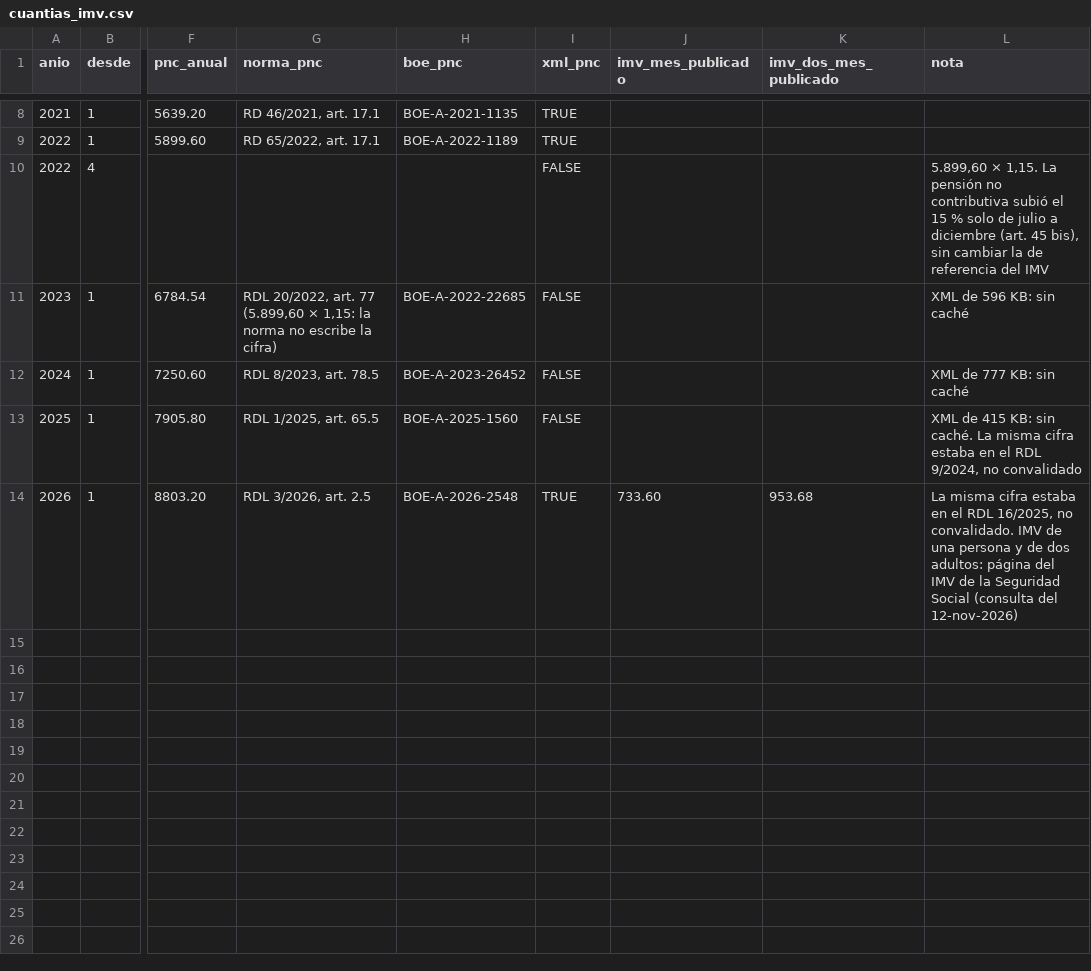
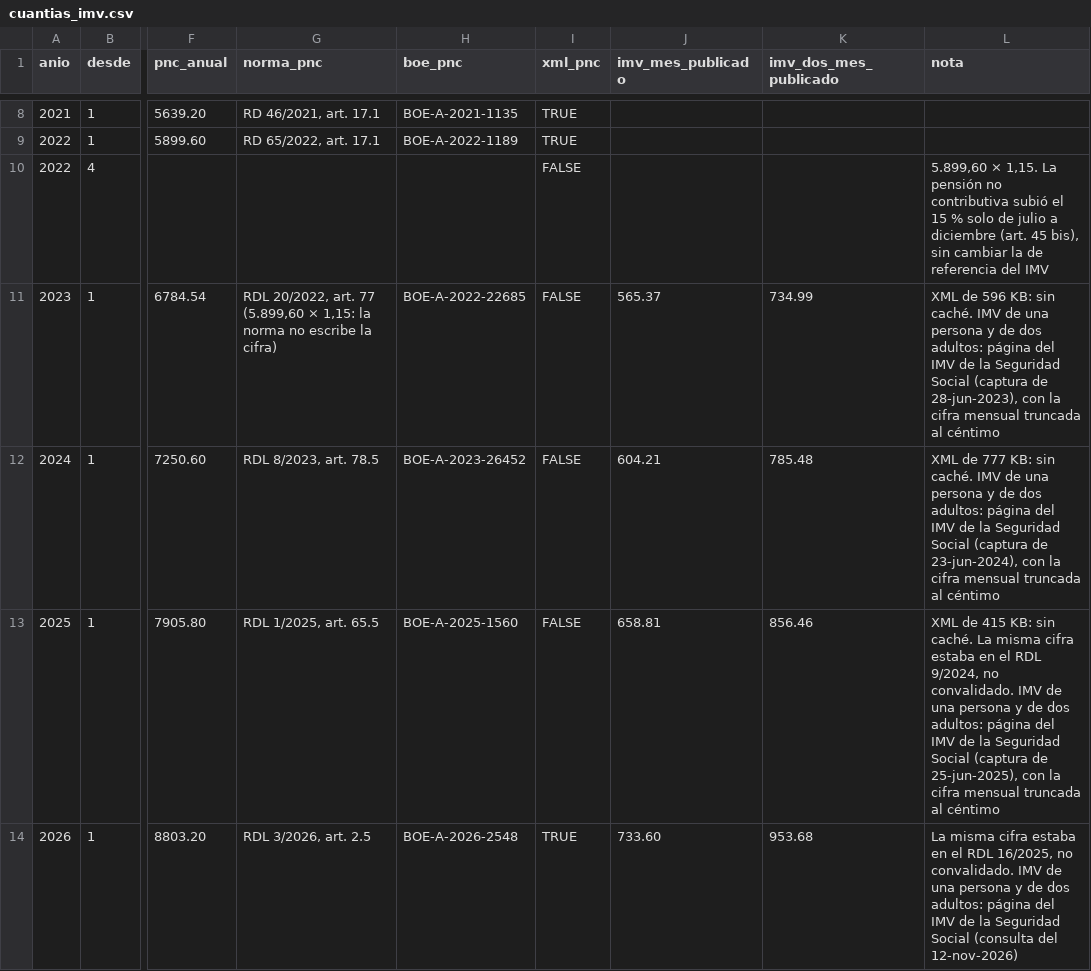
Before and after one commit to gastiaso/de-renta-en-renta, a CSV file: inventario/cuantias_imv.csv, drawn as a sheet; only a part is shown, gaps mark what is left out; the diff names each change by its address in the sheet, - before the commit and + after, or states it on an @@ line.

```diff
--- a/inventario/cuantias_imv.csv
+++ b/inventario/cuantias_imv.csv
-J11 (imv_mes_publicado): (empty)
+J11 (imv_mes_publicado): 565.37
-K11 (imv_dos_mes_publicado): (empty)
+K11 (imv_dos_mes_publicado): 734.99
-L11 (nota): …KB: sin caché
+L11 (nota): …KB: sin caché. IMV de una persona y de dos adultos: página del IMV de la Seguridad Social (captura de 28-jun-2023), con la cifra mensual truncada al céntimo
-J12 (imv_mes_publicado): (empty)
+J12 (imv_mes_publicado): 604.21
-K12 (imv_dos_mes_publicado): (empty)
+K12 (imv_dos_mes_publicado): 785.48
-L12 (nota): …KB: sin caché
+L12 (nota): …KB: sin caché. IMV de una persona y de dos adultos: página del IMV de la Seguridad Social (captura de 23-jun-2024), con la cifra mensual truncada al céntimo
-J13 (imv_mes_publicado): (empty)
+J13 (imv_mes_publicado): 658.81
-K13 (imv_dos_mes_publicado): (empty)
+K13 (imv_dos_mes_publicado): 856.46
-L13 (nota): …9/2024, no convalidado
+L13 (nota): …9/2024, no convalidado. IMV de una persona y de dos adultos: página del IMV de la Seguridad Social (captura de 25-jun-2025), con la cifra mensual truncada al céntimo
```
Also changed, not shown: inventario/calendario_fuentes.csv, inventario/fuentes.csv, 56 other files.
